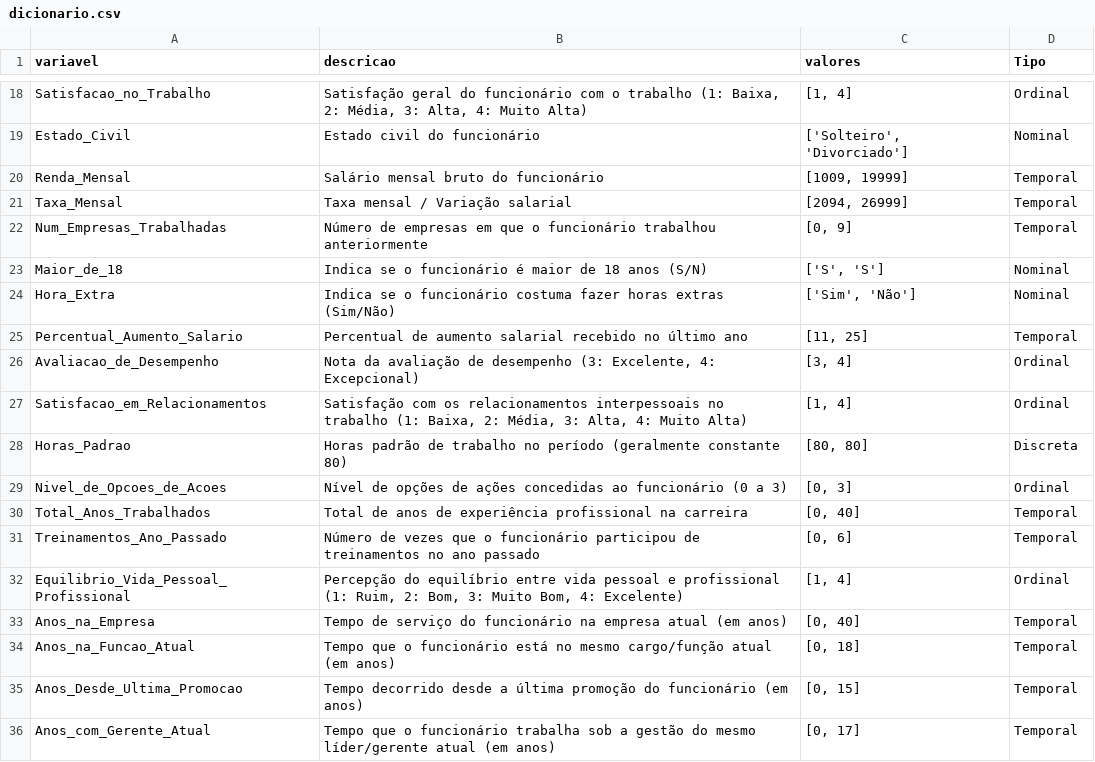
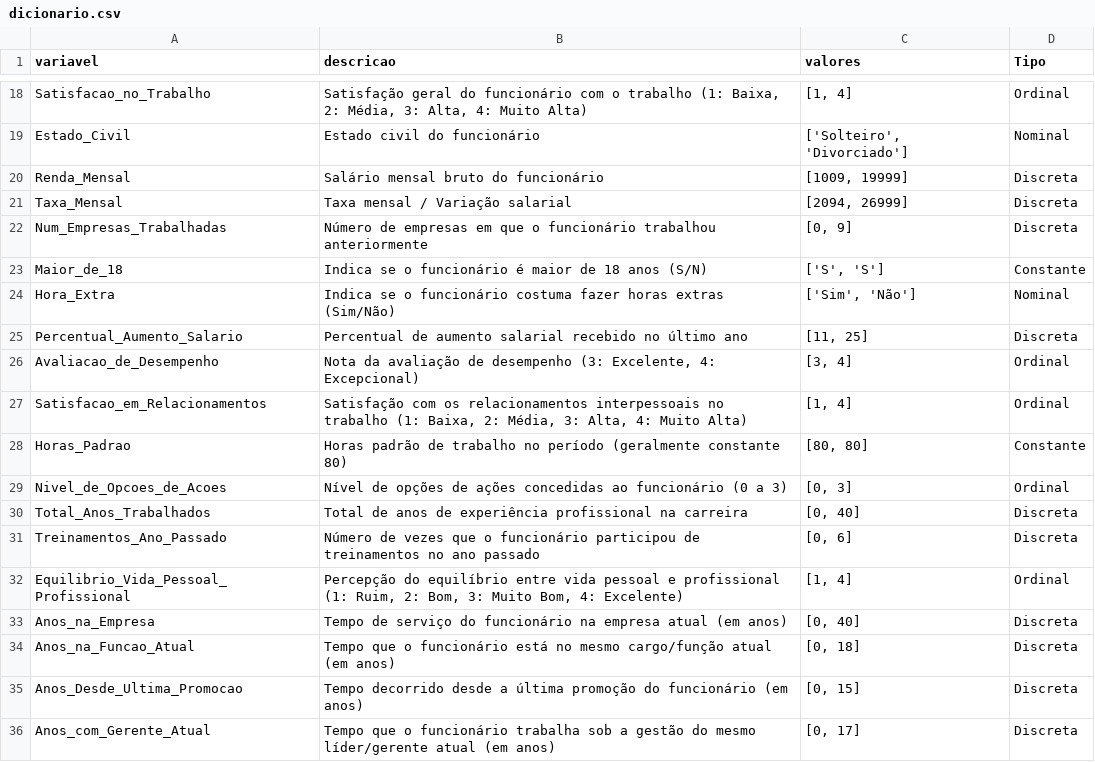
Before and after one commit to annamariaoliveira/project-rh, a CSV file: data/processed/dicionario.csv, drawn as a sheet; only a part is shown, gaps mark what is left out; the diff covers the shown part only.

```diff
--- a/data/processed/dicionario.csv
+++ b/data/processed/dicionario.csv
@@ -19,18 +19,18 @@ Satisfacao_no_Trabalho;Satisfação geral do funcionário com o trabalho (1: Bai
 Estado_Civil;Estado civil do funcionário;['Solteiro', 'Divorciado'];Nominal
-Renda_Mensal;Salário mensal bruto do funcionário;[1009, 19999];Temporal
-Taxa_Mensal;Taxa mensal / Variação salarial;[2094, 26999];Temporal
-Num_Empresas_Trabalhadas;Número de empresas em que o funcionário trabalhou anteriormente;[0, 9];Temporal
-Maior_de_18;Indica se o funcionário é maior de 18 anos (S/N);['S', 'S'];Nominal
+Renda_Mensal;Salário mensal bruto do funcionário;[1009, 19999];Discreta
+Taxa_Mensal;Taxa mensal / Variação salarial;[2094, 26999];Discreta
+Num_Empresas_Trabalhadas;Número de empresas em que o funcionário trabalhou anteriormente;[0, 9];Discreta
+Maior_de_18;Indica se o funcionário é maior de 18 anos (S/N);['S', 'S'];Constante
 Hora_Extra;Indica se o funcionário costuma fazer horas extras (Sim/Não);['Sim', 'Não'];Nominal
-Percentual_Aumento_Salario;Percentual de aumento salarial recebido no último ano;[11, 25];Temporal
+Percentual_Aumento_Salario;Percentual de aumento salarial recebido no último ano;[11, 25];Discreta
 Avaliacao_de_Desempenho;Nota da avaliação de desempenho (3: Excelente, 4: Excepcional);[3, 4];Ordinal
 Satisfacao_em_Relacionamentos;Satisfação com os relacionamentos interpessoais no trabalho (1: Baixa, 2: Média, 3: Alta, 4: Muito Alta);[1, 4];Ordinal
-Horas_Padrao;Horas padrão de trabalho no período (geralmente constante 80);[80, 80];Discreta
+Horas_Padrao;Horas padrão de trabalho no período (geralmente constante 80);[80, 80];Constante
 Nivel_de_Opcoes_de_Acoes;Nível de opções de ações concedidas ao funcionário (0 a 3);[0, 3];Ordinal
-Total_Anos_Trabalhados;Total de anos de experiência profissional na carreira;[0, 40];Temporal
-Treinamentos_Ano_Passado;Número de vezes que o funcionário participou de treinamentos no ano passado;[0, 6];Temporal
+Total_Anos_Trabalhados;Total de anos de experiência profissional na carreira;[0, 40];Discreta
+Treinamentos_Ano_Passado;Número de vezes que o funcionário participou de treinamentos no ano passado;[0, 6];Discreta
 Equilibrio_Vida_Pessoal_Profissional;Percepção do equilíbrio entre vida pessoal e profissional (1: Ruim, 2: Bom, 3: Muito Bom, 4: Excelente);[1, 4];Ordinal
-Anos_na_Empresa;Tempo de serviço do funcionário na empresa atual (em anos);[0, 40];Temporal
-Anos_na_Funcao_Atual;Tempo que o funcionário está no mesmo cargo/função atual (em anos);[0, 18];Temporal
-Anos_Desde_Ultima_Promocao;Tempo decorrido desde a última promoção do funcionário (em anos);[0, 15];Temporal
-Anos_com_Gerente_Atual;Tempo que o funcionário trabalha sob a gestão do mesmo líder/gerente atual (em anos);[0, 17];Temporal
+Anos_na_Empresa;Tempo de serviço do funcionário na empresa atual (em anos);[0, 40];Discreta
+Anos_na_Funcao_Atual;Tempo que o funcionário está no mesmo cargo/função atual (em anos);[0, 18];Discreta
+Anos_Desde_Ultima_Promocao;Tempo decorrido desde a última promoção do funcionário (em anos);[0, 15];Discreta
+Anos_com_Gerente_Atual;Tempo que o funcionário trabalha sob a gestão do mesmo líder/gerente atual (em anos);[0, 17];Discreta
```
Also changed, not shown: 5 edited cells elsewhere in this file, 22 other files.
